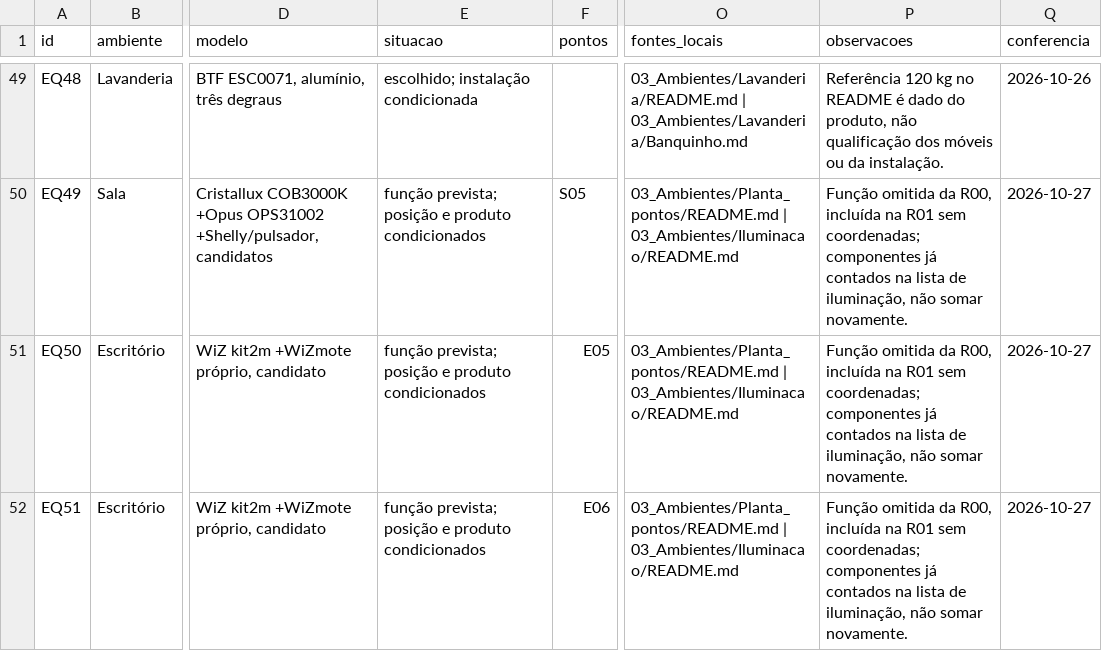
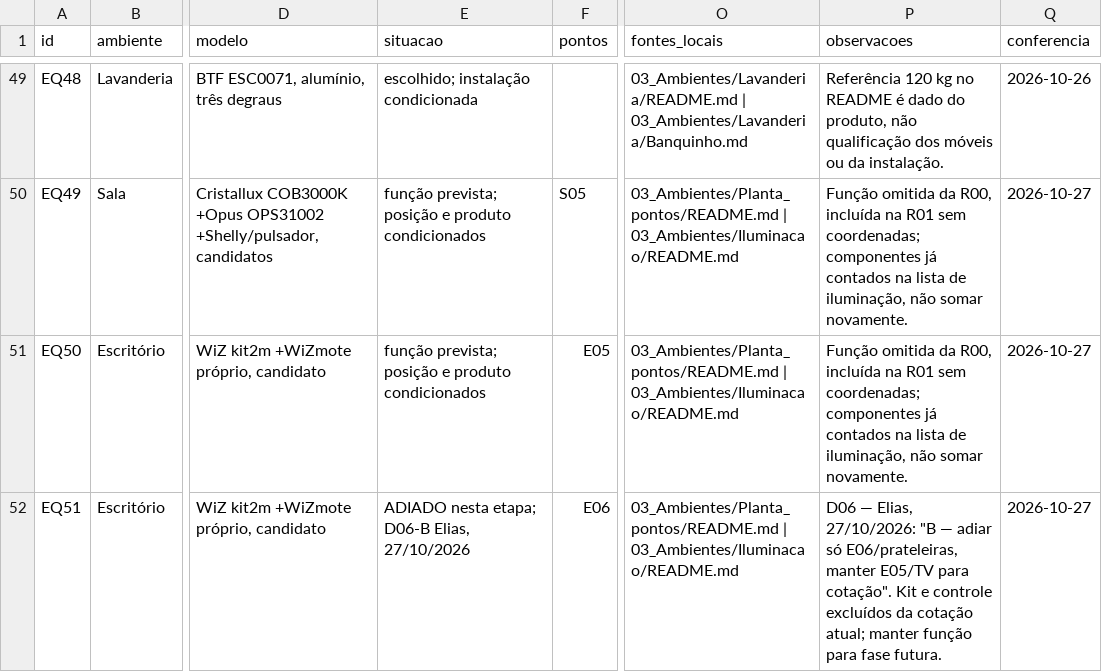
Before and after one commit to queiroz-labs/guedala-park, a CSV file: 03_Ambientes/Equipamentos/Lista_equipamentos.csv, drawn as a sheet; only a part is shown, gaps mark what is left out; the diff names each change by its address in the sheet, - before the commit and + after, or states it on an @@ line.

```diff
--- a/03_Ambientes/Equipamentos/Lista_equipamentos.csv
+++ b/03_Ambientes/Equipamentos/Lista_equipamentos.csv
-E52 (situacao): função prevista; posição e produto condicionados
+E52 (situacao): ADIADO nesta etapa; D06-B Elias, 27/10/2026
-P52 (observacoes): Função omitida da R00, incluída na R01 sem coordenadas; componentes já contados na lista de iluminação, não somar novamente.
+P52 (observacoes): D06 — Elias, 27/10/2026: "B — adiar só E06/prateleiras, manter E05/TV para cotação". Kit e controle excluídos da cotação atual; manter função para fase futura.
```
Also changed, not shown: 12 other files.
